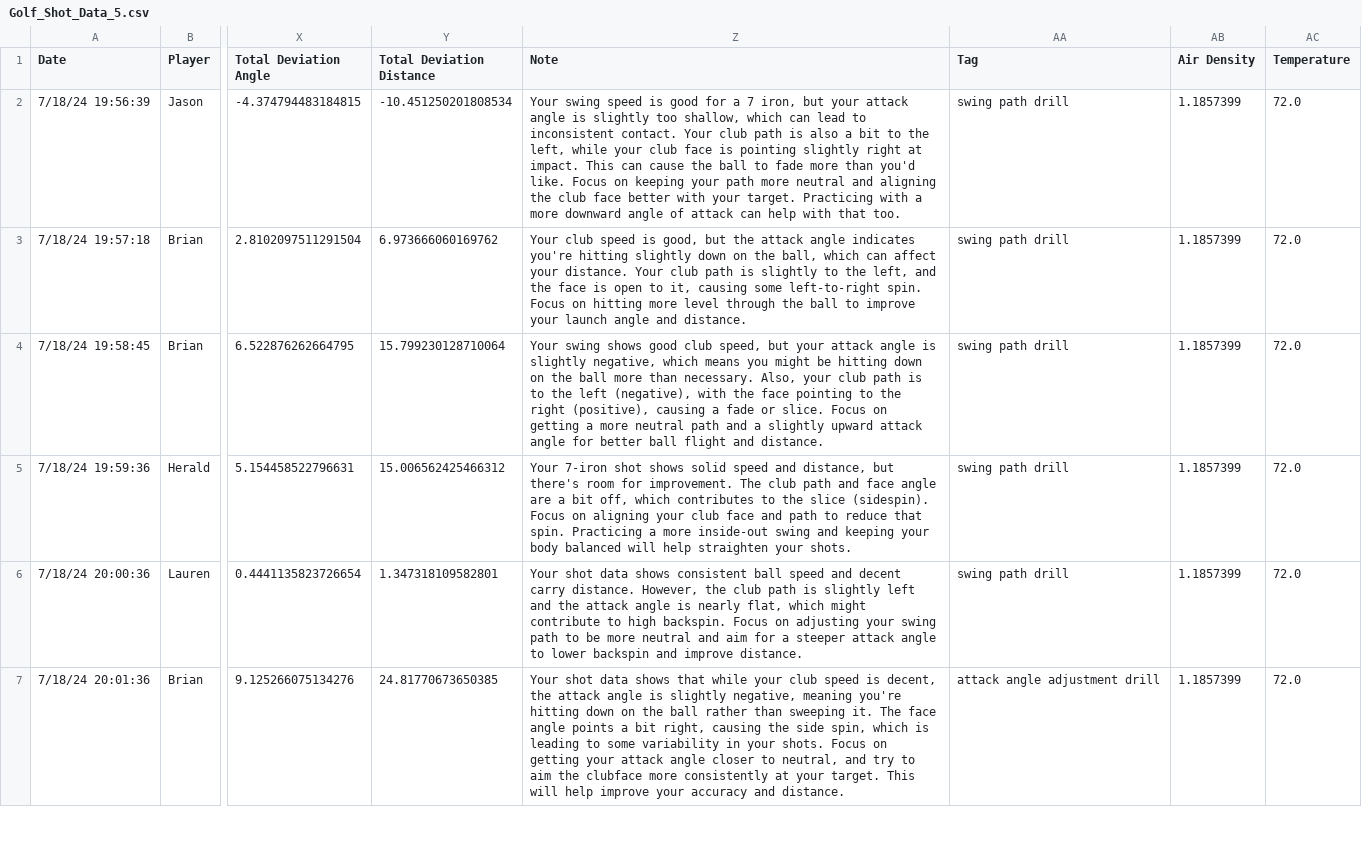
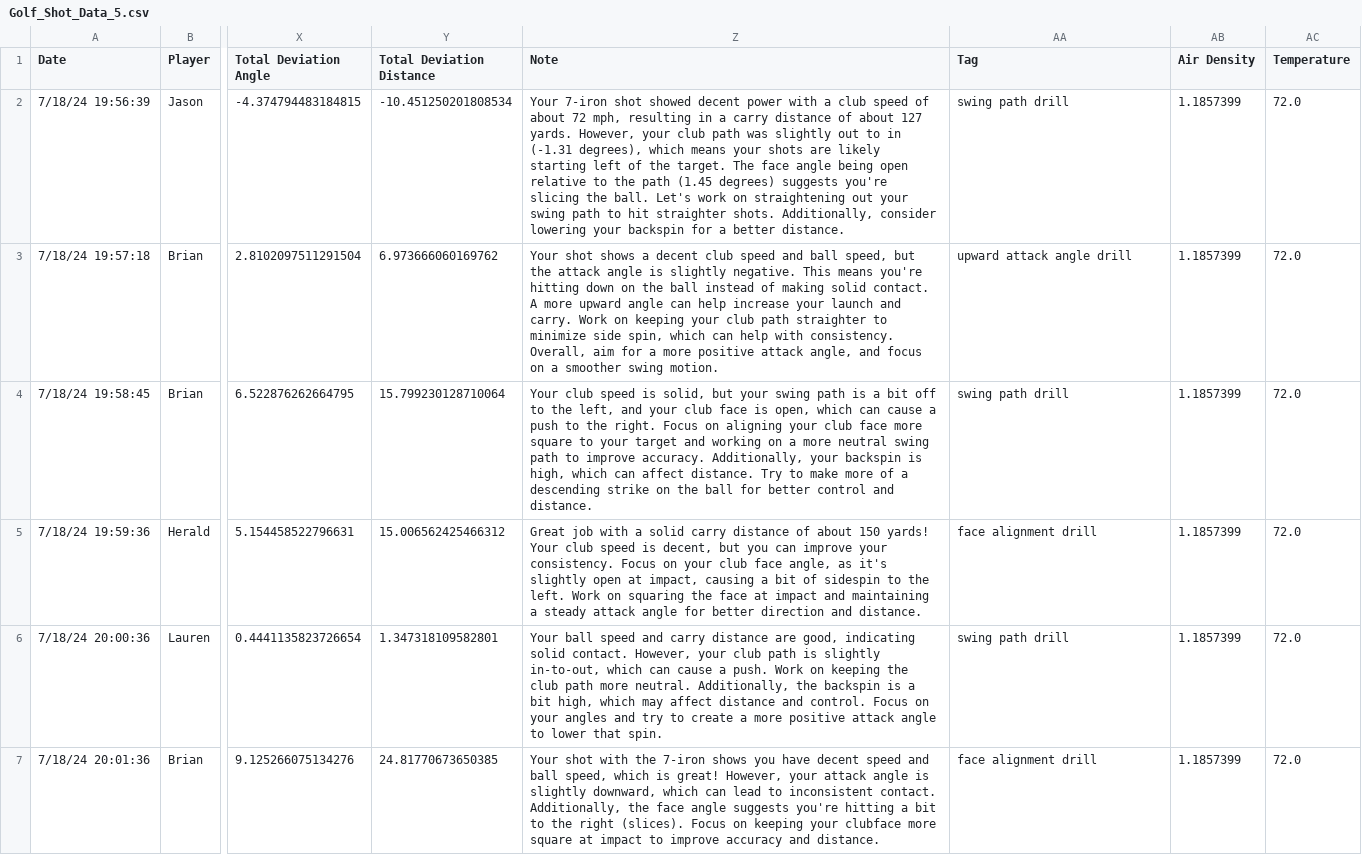
Before and after one commit to openai/openai-cookbook, a CSV file: examples/agents_sdk/basics_of_agents_sdk/data/processed/Golf_Shot_Data_5.csv, drawn as a sheet; only a part is shown, gaps mark what is left out; the diff covers the shown part only; the diff names each change by its address in the sheet, - before the commit and + after, or states it on an @@ line.

```diff
--- a/examples/agents_sdk/basics_of_agents_sdk/data/processed/Golf_Shot_Data_5.csv
+++ b/examples/agents_sdk/basics_of_agents_sdk/data/processed/Golf_Shot_Data_5.csv
-Z2 (Note): Your swing speed is good for a 7 iron, but your attack angle is slightly too shallow, which can lead to inconsistent contact. Your club path is also a bit to the left, while your club face is pointing slightly right at impact. This can cause the ball to fade more than you'd like. Focus on keeping your path more neutral and aligning the club face better with your target. Practicing with a more downward angle of attack can help with that too.
+Z2 (Note): Your 7-iron shot showed decent power with a club speed of about 72 mph, resulting in a carry distance of about 127 yards. However, your club path was slightly out to in (-1.31 degrees), which means your shots are likely starting left of the target. The face angle being open relative to the path (1.45 degrees) suggests you're slicing the ball. Let's work on straightening out your swing path to hit straighter shots. Additionally, consider lowering your backspin for a better distance.
-Z3 (Note): Your club speed is good, but the attack angle indicates you're hitting slightly down on the ball, which can affect your distance. Your club path is slightly to the left, and the face is open to it, causing some left-to-right spin. Focus on hitting more level through the ball to improve your launch angle and distance.
+Z3 (Note): Your shot shows a decent club speed and ball speed, but the attack angle is slightly negative. This means you're hitting down on the ball instead of making solid contact. A more upward angle can help increase your launch and carry. Work on keeping your club path straighter to minimize side spin, which can help with consistency. Overall, aim for a more positive attack angle, and focus on a smoother swing motion.
-AA3 (Tag): swing path drill
+AA3 (Tag): upward attack angle drill
-Z4 (Note): Your swing shows good club speed, but your attack angle is slightly negative, which means you might be hitting down on the ball more than necessary. Also, your club path is to the left (negative), with the face pointing to the right (positive), causing a fade or slice. Focus on getting a more neutral path and a slightly upward attack angle for better ball flight and distance.
+Z4 (Note): Your club speed is solid, but your swing path is a bit off to the left, and your club face is open, which can cause a push to the right. Focus on aligning your club face more square to your target and working on a more neutral swing path to improve accuracy. Additionally, your backspin is high, which can affect distance. Try to make more of a descending strike on the ball for better control and distance.
-Z5 (Note): Your 7-iron shot shows solid speed and distance, but there's room for improvement. The club path and face angle are a bit off, which contributes to the slice (sidespin). Focus on aligning your club face and path to reduce that spin. Practicing a more inside-out swing and keeping your body balanced will help straighten your shots.
+Z5 (Note): Great job with a solid carry distance of about 150 yards! Your club speed is decent, but you can improve your consistency. Focus on your club face angle, as it's slightly open at impact, causing a bit of sidespin to the left. Work on squaring the face at impact and maintaining a steady attack angle for better direction and distance.
-AA5 (Tag): swing path drill
+AA5 (Tag): face alignment drill
-Z6 (Note): Your shot data shows consistent ball speed and decent carry distance. However, the club path is slightly left and the attack angle is nearly flat, which might contribute to high backspin. Focus on adjusting your swing path to be more neutral and aim for a steeper attack angle to lower backspin and improve distance.
+Z6 (Note): Your ball speed and carry distance are good, indicating solid contact. However, your club path is slightly in-to-out, which can cause a push. Work on keeping the club path more neutral. Additionally, the backspin is a bit high, which may affect distance and control. Focus on your angles and try to create a more positive attack angle to lower that spin.
-Z7 (Note): Your shot data shows that while your club speed is decent, the attack angle is slightly negative, meaning you're hitting down on the ball rather than sweeping it. The face angle points a bit right, causing the side spin, which is leading to some variability in your shots. Focus on getting your attack angle closer to neutral, and try to aim the clubface more consistently at your target. This will help improve your accuracy and…
+Z7 (Note): Your shot with the 7-iron shows you have decent speed and ball speed, which is great! However, your attack angle is slightly downward, which can lead to inconsistent contact. Additionally, the face angle suggests you're hitting a bit to the right (slices). Focus on keeping your clubface more square at impact to improve accuracy and…
-AA7 (Tag): attack angle adjustment drill
+AA7 (Tag): face alignment drill
```
Also changed, not shown: 79 edited cells elsewhere in this file, examples/agents_sdk/basics_of_agents_sdk/data/processed/Golf_Shot_Data_0.csv, examples/agents_sdk/basics_of_agents_sdk/data/processed/Golf_Shot_Data_1.csv, 11 other files.
